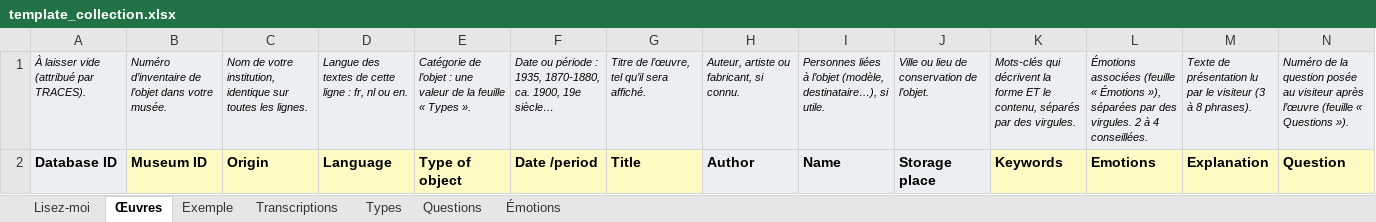
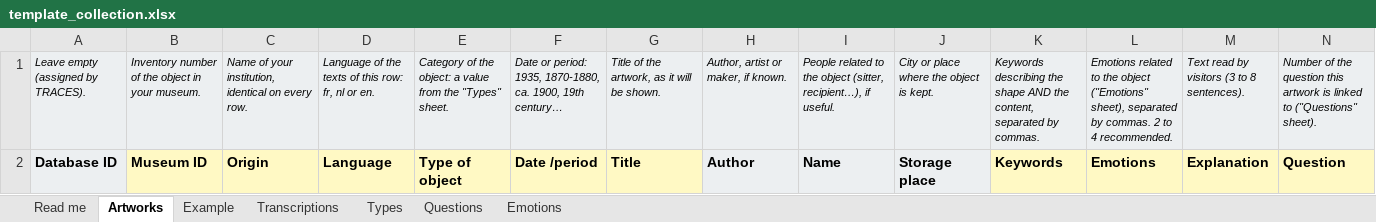
Before and after one commit to Creativ-Up/Traces, an Excel workbook: database/template_collection.xlsx, sheet Artworks, drawn as a sheet; only a part is shown; values as stored, in another font and other column widths than the file's, no borders; removed rows and columns are numbered as before the commit, all else as after; rows hold the shown columns only; the diff names each change by its address in the sheet, - before the commit and + after, or states it on an @@ line.

```diff
--- a/database/template_collection.xlsx (sheet Artworks)
+++ b/database/template_collection.xlsx (sheet Artworks)
-sheet tab: Lisez-moi
+sheet tab: Read me
-sheet tab: Œuvres
+sheet tab: Artworks
-sheet tab: Exemple
+sheet tab: Example
-sheet tab: Émotions
+sheet tab: Emotions
-row 1: À laisser vide (attribué par TRACES). | Numéro d’inventaire de l’objet dans votre musée. | Nom de votre institution, identique sur toutes les lignes. | Langue des textes de cette ligne : fr, nl ou en. | Catégorie de l’objet : une valeur de la feuille « Types ». | Date ou période : 1935, 1870-1880, ca. 1900, 19e siècle… | Titre de l’œuvre, tel qu’il sera affiché. | Auteur, artiste ou fabricant, si connu. | Personnes liées à l’objet (modèle, destinataire…), si utile. | Ville ou lieu de conservation de l’objet. | Mots-clés qui décrivent la forme ET le contenu, séparés par des virgules. | Émotions associées (feuille « Émotions »), séparées par des virgules. 2 à 4 conseillées. | Texte de présentation lu par le visiteur (3 à 8 phrases). | Numéro de la question posée au visiteur après l’œuvre (feuille « Questions »).
+row 1: Leave empty (assigned by TRACES). | Inventory number of the object in your museum. | Name of your institution, identical on every row. | Language of the texts of this row: fr, nl or en. | Category of the object: a value from the "Types" sheet. | Date or period: 1935, 1870-1880, ca. 1900, 19th century… | Title of the artwork, as it will be shown. | Author, artist or maker, if known. | People related to the object (sitter, recipient…), if useful. | City or place where the object is kept. | Keywords describing the shape AND the content, separated by commas. | Emotions related to the object ("Emotions" sheet), separated by commas. 2 to 4 recommended. | Text read by visitors (3 to 8 sentences). | Number of the question this artwork is linked to ("Questions" sheet).
```
Also changed, not shown: sheet Example, sheet Read me, sheet Transcriptions, sheet Types, sheet Questions, database/review_translations.xlsx, 11 other files.
